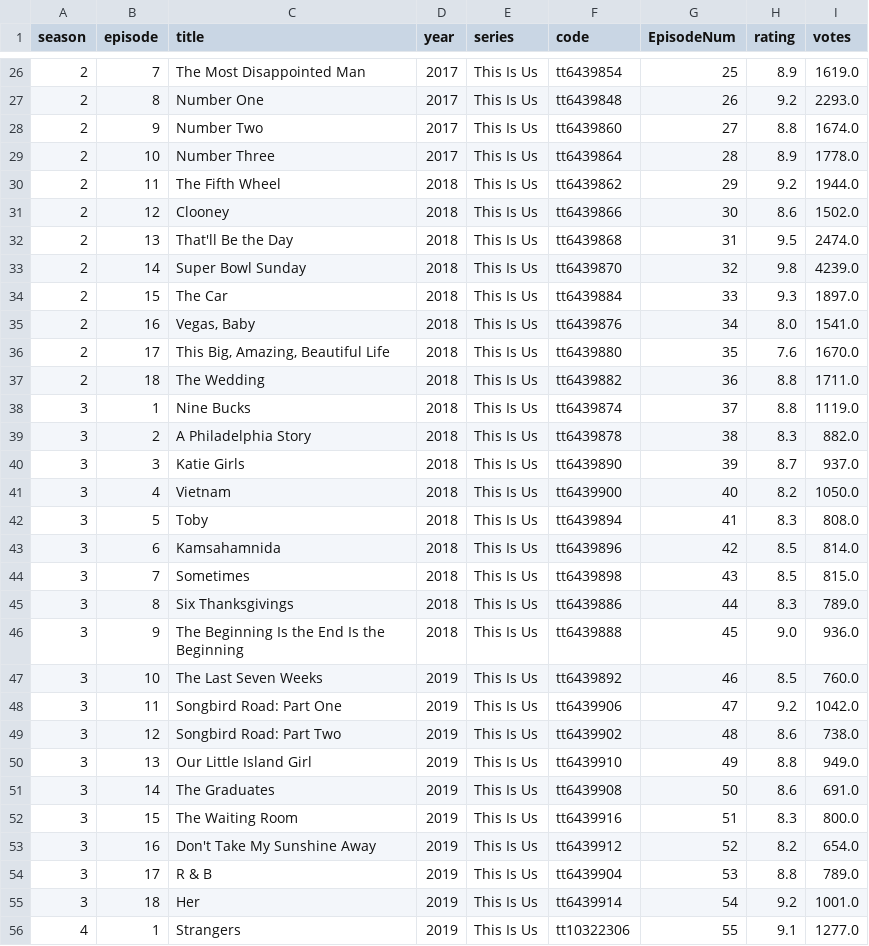
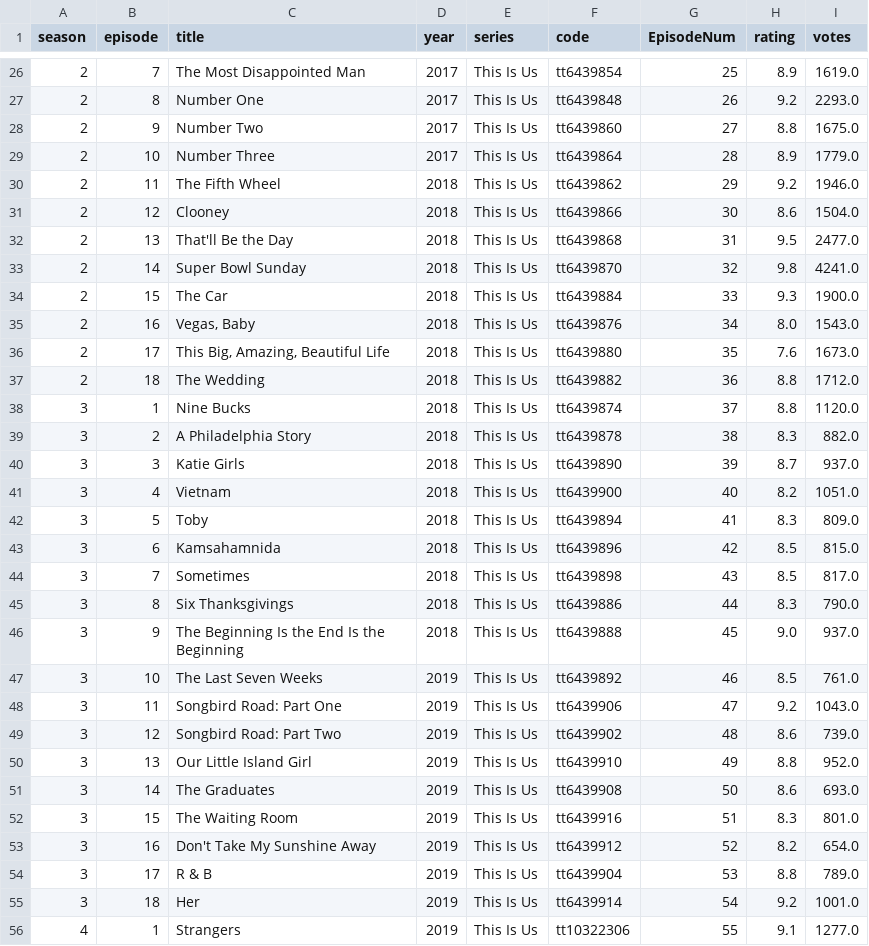
Before and after one commit to Callanmix/IMDb-Ratings-App, a CSV file: tmp/ThisIsUs.csv, drawn as a sheet; only a part is shown, gaps mark what is left out; the diff covers the shown part only.

```diff
--- a/tmp/ThisIsUs.csv
+++ b/tmp/ThisIsUs.csv
@@ -27,27 +27,27 @@ season,episode,title,year,series,code,EpisodeNum,rating,votes
 2,8,Number One,2017,This Is Us,tt6439848,26,9.2,2293.0
-2,9,Number Two,2017,This Is Us,tt6439860,27,8.8,1674.0
-2,10,Number Three,2017,This Is Us,tt6439864,28,8.9,1778.0
-2,11,The Fifth Wheel,2018,This Is Us,tt6439862,29,9.2,1944.0
-2,12,Clooney,2018,This Is Us,tt6439866,30,8.6,1502.0
-2,13,That'll Be the Day,2018,This Is Us,tt6439868,31,9.5,2474.0
-2,14,Super Bowl Sunday,2018,This Is Us,tt6439870,32,9.8,4239.0
-2,15,The Car,2018,This Is Us,tt6439884,33,9.3,1897.0
-2,16,"Vegas, Baby",2018,This Is Us,tt6439876,34,8.0,1541.0
-2,17,"This Big, Amazing, Beautiful Life",2018,This Is Us,tt6439880,35,7.6,1670.0
-2,18,The Wedding,2018,This Is Us,tt6439882,36,8.8,1711.0
-3,1,Nine Bucks,2018,This Is Us,tt6439874,37,8.8,1119.0
+2,9,Number Two,2017,This Is Us,tt6439860,27,8.8,1675.0
+2,10,Number Three,2017,This Is Us,tt6439864,28,8.9,1779.0
+2,11,The Fifth Wheel,2018,This Is Us,tt6439862,29,9.2,1946.0
+2,12,Clooney,2018,This Is Us,tt6439866,30,8.6,1504.0
+2,13,That'll Be the Day,2018,This Is Us,tt6439868,31,9.5,2477.0
+2,14,Super Bowl Sunday,2018,This Is Us,tt6439870,32,9.8,4241.0
+2,15,The Car,2018,This Is Us,tt6439884,33,9.3,1900.0
+2,16,"Vegas, Baby",2018,This Is Us,tt6439876,34,8.0,1543.0
+2,17,"This Big, Amazing, Beautiful Life",2018,This Is Us,tt6439880,35,7.6,1673.0
+2,18,The Wedding,2018,This Is Us,tt6439882,36,8.8,1712.0
+3,1,Nine Bucks,2018,This Is Us,tt6439874,37,8.8,1120.0
 3,2,A Philadelphia Story,2018,This Is Us,tt6439878,38,8.3,882.0
 3,3,Katie Girls,2018,This Is Us,tt6439890,39,8.7,937.0
-3,4,Vietnam,2018,This Is Us,tt6439900,40,8.2,1050.0
-3,5,Toby,2018,This Is Us,tt6439894,41,8.3,808.0
-3,6,Kamsahamnida,2018,This Is Us,tt6439896,42,8.5,814.0
-3,7,Sometimes,2018,This Is Us,tt6439898,43,8.5,815.0
-3,8,Six Thanksgivings,2018,This Is Us,tt6439886,44,8.3,789.0
-3,9,The Beginning Is the End Is the Beginning,2018,This Is Us,tt6439888,45,9.0,936.0
-3,10,The Last Seven Weeks,2019,This Is Us,tt6439892,46,8.5,760.0
-3,11,Songbird Road: Part One,2019,This Is Us,tt6439906,47,9.2,1042.0
-3,12,Songbird Road: Part Two,2019,This Is Us,tt6439902,48,8.6,738.0
-3,13,Our Little Island Girl,2019,This Is Us,tt6439910,49,8.8,949.0
-3,14,The Graduates,2019,This Is Us,tt6439908,50,8.6,691.0
-3,15,The Waiting Room,2019,This Is Us,tt6439916,51,8.3,800.0
+3,4,Vietnam,2018,This Is Us,tt6439900,40,8.2,1051.0
+3,5,Toby,2018,This Is Us,tt6439894,41,8.3,809.0
+3,6,Kamsahamnida,2018,This Is Us,tt6439896,42,8.5,815.0
+3,7,Sometimes,2018,This Is Us,tt6439898,43,8.5,817.0
+3,8,Six Thanksgivings,2018,This Is Us,tt6439886,44,8.3,790.0
+3,9,The Beginning Is the End Is the Beginning,2018,This Is Us,tt6439888,45,9.0,937.0
+3,10,The Last Seven Weeks,2019,This Is Us,tt6439892,46,8.5,761.0
+3,11,Songbird Road: Part One,2019,This Is Us,tt6439906,47,9.2,1043.0
+3,12,Songbird Road: Part Two,2019,This Is Us,tt6439902,48,8.6,739.0
+3,13,Our Little Island Girl,2019,This Is Us,tt6439910,49,8.8,952.0
+3,14,The Graduates,2019,This Is Us,tt6439908,50,8.6,693.0
+3,15,The Waiting Room,2019,This Is Us,tt6439916,51,8.3,801.0
 3,16,Don't Take My Sunshine Away,2019,This Is Us,tt6439912,52,8.2,654.0
```
Also changed, not shown: 14 edited cells elsewhere in this file, tmp/BreakingBad.csv, 5 other files.
